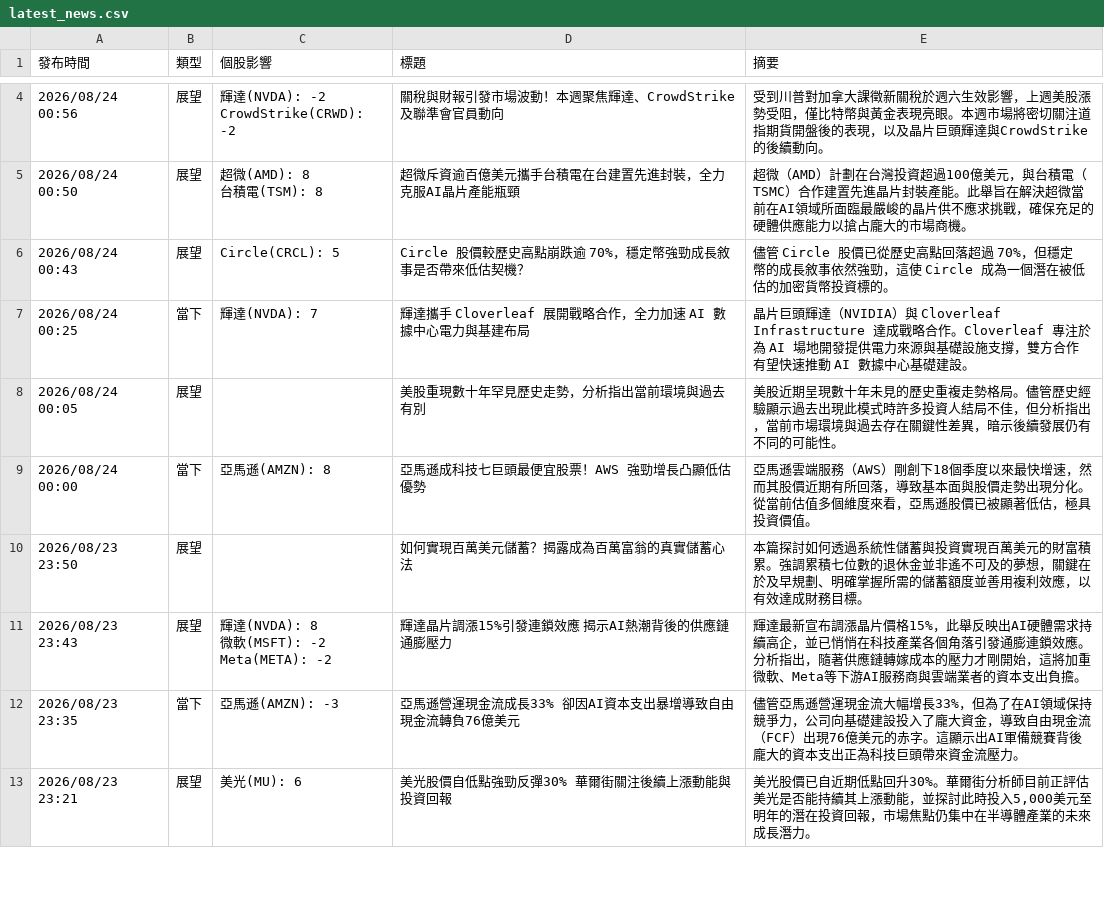
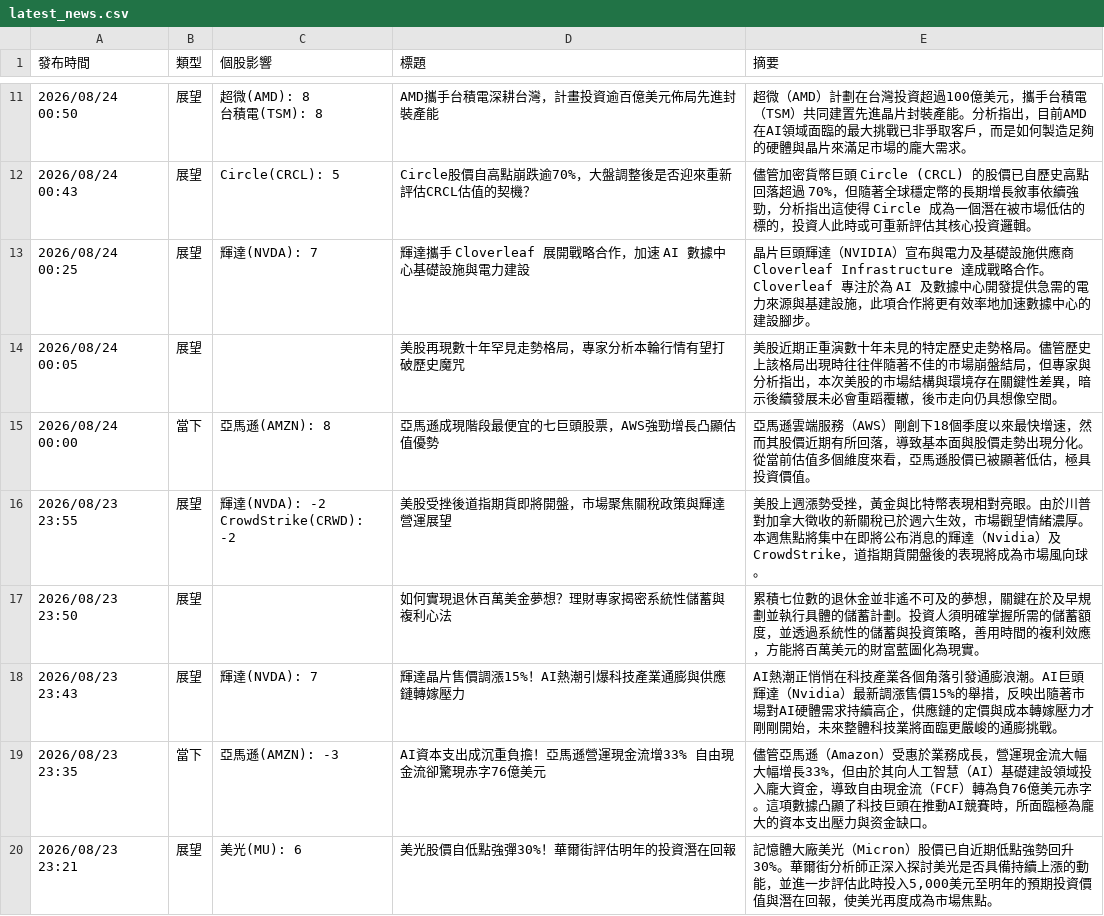
Before and after one commit to ShaLauTie/Stock, a CSV file: us_stock_news/latest_news.csv, drawn as a sheet; only a part is shown, gaps mark what is left out; the diff covers the shown part only.

Commit message:
Auto update stock news

```diff
--- a/us_stock_news/latest_news.csv
+++ b/us_stock_news/latest_news.csv
@@ -4,14 +17,12 @@
-2026/08/24 00:56,展望,"輝達(NVDA): -2
-CrowdStrike(CRWD): -2",關稅與財報引發市場波動！本週聚焦輝達、CrowdStrike及聯準會官員動向,受到川普對加拿大課徵新關稅於週六生效影響，上週美股漲勢受阻，僅比特幣與黃金表現亮眼。本週市場將密切關注道指期貨開盤後的表現，以及晶片巨頭輝達與CrowdStrike的後續動向。
-2026/08/24 00:50,展望,"超微(AMD): 8
-台積電(TSM): 8",超微斥資逾百億美元攜手台積電在台建置先進封裝，全力克服AI晶片產能瓶頸,超微（AMD）計劃在台灣投資超過100億美元，與台積電（TSMC）合作建置先進晶片封裝產能。此舉旨在解決超微當前在AI領域所面臨最嚴峻的晶片供不應求挑戰，確保充足的硬體供應能力以搶占龐大的市場商機。
-2026/08/24 00:43,展望,Circle(CRCL): 5,Circle 股價較歷史高點崩跌逾 70%，穩定幣強勁成長敘事是否帶來低估契機？,儘管 Circle 股價已從歷史高點回落超過 70%，但穩定幣的成長敘事依然強勁，這使 Circle 成為一個潛在被低估的加密貨幣投資標的。
-2026/08/24 00:25,當下,輝達(NVDA): 7,輝達攜手 Cloverleaf 展開戰略合作，全力加速 AI 數據中心電力與基建布局,晶片巨頭輝達（NVIDIA）與 Cloverleaf Infrastructure 達成戰略合作。Cloverleaf 專注於為 AI 場地開發提供電力來源與基礎設施支撐，雙方合作有望快速推動 AI 數據中心基礎建設。
-2026/08/24 00:05,展望,,美股重現數十年罕見歷史走勢，分析指出當前環境與過去有別,美股近期呈現數十年未見的歷史重複走勢格局。儘管歷史經驗顯示過去出現此模式時許多投資人結局不佳，但分析指出，當前市場環境與過去存在關鍵性差異，暗示後續發展仍有不同的可能性。
-2026/08/24 00:00,當下,亞馬遜(AMZN): 8,亞馬遜成科技七巨頭最便宜股票！AWS 強勁增長凸顯低估優勢,亞馬遜雲端服務（AWS）剛創下18個季度以來最快增速，然而其股價近期有所回落，導致基本面與股價走勢出現分化。從當前估值多個維度來看，亞馬遜股價已被顯著低估，極具投資價值。
-2026/08/23 23:50,展望,,如何實現百萬美元儲蓄？揭露成為百萬富翁的真實儲蓄心法,本篇探討如何透過系統性儲蓄與投資實現百萬美元的財富積累。強調累積七位數的退休金並非遙不可及的夢想，關鍵在於及早規劃、明確掌握所需的儲蓄額度並善用複利效應，以有效達成財務目標。
-2026/08/23 23:43,展望,"輝達(NVDA): 8
-微軟(MSFT): -2
-Meta(META): -2",輝達晶片調漲15%引發連鎖效應 揭示AI熱潮背後的供應鏈通膨壓力,輝達最新宣布調漲晶片價格15%，此舉反映出AI硬體需求持續高企，並已悄悄在科技產業各個角落引發通膨連鎖效應。分析指出，隨著供應鏈轉嫁成本的壓力才剛開始，這將加重微軟、Meta等下游AI服務商與雲端業者的資本支出負擔。
-2026/08/23 23:35,當下,亞馬遜(AMZN): -3,亞馬遜營運現金流成長33% 卻因AI資本支出暴增導致自由現金流轉負76億美元,儘管亞馬遜營運現金流大幅增長33%，但為了在AI領域保持競爭力，公司向基礎建設投入了龐大資金，導致自由現金流（FCF）出現76億美元的赤字。這顯示出AI軍備競賽背後龐大的資本支出正為科技巨頭帶來資金流壓力。
-2026/08/23 23:21,展望,美光(MU): 6,美光股價自低點強勁反彈30% 華爾街關注後續上漲動能與投資回報,"美光股價已自近期低點回升30%。華爾街分析師目前正評估美光是否能持續其上漲動能，並探討此時投入5,000美元至明年的潛在投資回報，市場焦點仍集中在半導體產業的未來成長潛力。"
+2026/08/24 00:50,展望,"超微(AMD): 8
+台積電(TSM): 8",AMD攜手台積電深耕台灣，計畫投資逾百億美元佈局先進封裝產能,超微（AMD）計劃在台灣投資超過100億美元，攜手台積電（TSM）共同建置先進晶片封裝產能。分析指出，目前AMD在AI領域面臨的最大挑戰已非爭取客戶，而是如何製造足夠的硬體與晶片來滿足市場的龐大需求。
+2026/08/24 00:43,展望,Circle(CRCL): 5,Circle股價自高點崩跌逾70%，大盤調整後是否迎來重新評估CRCL估值的契機？,儘管加密貨幣巨頭 Circle (CRCL) 的股價已自歷史高點回落超過 70%，但隨著全球穩定幣的長期增長敘事依續強勁，分析指出這使得 Circle 成為一個潛在被市場低估的標的，投資人此時或可重新評估其核心投資邏輯。
+2026/08/24 00:25,展望,輝達(NVDA): 7,輝達攜手 Cloverleaf 展開戰略合作，加速 AI 數據中心基礎設施與電力建設,晶片巨頭輝達（NVIDIA）宣布與電力及基礎設施供應商 Cloverleaf Infrastructure 達成戰略合作。Cloverleaf 專注於為 AI 及數據中心開發提供急需的電力來源與基建設施，此項合作將更有效率地加速數據中心的建設腳步。
+2026/08/24 00:05,展望,,美股再現數十年罕見走勢格局，專家分析本輪行情有望打破歷史魔咒,美股近期正重演數十年未見的特定歷史走勢格局。儘管歷史上該格局出現時往往伴隨著不佳的市場崩盤結局，但專家與分析指出，本次美股的市場結構與環境存在關鍵性差異，暗示後續發展未必會重蹈覆轍，後市走向仍具想像空間。
+2026/08/24 00:00,當下,亞馬遜(AMZN): 8,亞馬遜成現階段最便宜的七巨頭股票，AWS強勁增長凸顯估值優勢,亞馬遜雲端服務（AWS）剛創下18個季度以來最快增速，然而其股價近期有所回落，導致基本面與股價走勢出現分化。從當前估值多個維度來看，亞馬遜股價已被顯著低估，極具投資價值。
+2026/08/23 23:55,展望,"輝達(NVDA): -2
+CrowdStrike(CRWD): -2",美股受挫後道指期貨即將開盤，市場聚焦關稅政策與輝達營運展望,美股上週漲勢受挫，黃金與比特幣表現相對亮眼。由於川普對加拿大徵收的新關稅已於週六生效，市場觀望情緒濃厚。本週焦點將集中在即將公布消息的輝達（Nvidia）及CrowdStrike，道指期貨開盤後的表現將成為市場風向球。
+2026/08/23 23:50,展望,,如何實現退休百萬美金夢想？理財專家揭密系統性儲蓄與複利心法,累積七位數的退休金並非遙不可及的夢想，關鍵在於及早規劃並執行具體的儲蓄計劃。投資人須明確掌握所需的儲蓄額度，並透過系統性的儲蓄與投資策略，善用時間的複利效應，方能將百萬美元的財富藍圖化為現實。
+2026/08/23 23:43,展望,輝達(NVDA): 7,輝達晶片售價調漲15%！AI熱潮引爆科技產業通膨與供應鏈轉嫁壓力,AI熱潮正悄悄在科技產業各個角落引發通膨浪潮。AI巨頭輝達（Nvidia）最新調漲售價15%的舉措，反映出隨著市場對AI硬體需求持續高企，供應鏈的定價與成本轉嫁壓力才剛剛開始，未來整體科技業將面臨更嚴峻的通膨挑戰。
+2026/08/23 23:35,當下,亞馬遜(AMZN): -3,AI資本支出成沉重負擔！亞馬遜營運現金流增33% 自由現金流卻驚現赤字76億美元,儘管亞馬遜（Amazon）受惠於業務成長，營運現金流大幅大幅增長33%，但由於其向人工智慧（AI）基礎建設領域投入龐大資金，導致自由現金流（FCF）轉為負76億美元赤字。這項數據凸顯了科技巨頭在推動AI競賽時，所面臨極為龐大的資本支出壓力與资金缺口。
+2026/08/23 23:21,展望,美光(MU): 6,美光股價自低點強彈30%！華爾街評估明年的投資潛在回報,"記憶體大廠美光（Micron）股價已自近期低點強勢回升30%。華爾街分析師正深入探討美光是否具備持續上漲的動能，並進一步評估此時投入5,000美元至明年的預期投資價值與潛在回報，使美光再度成為市場焦點。"
```
Also changed, not shown: 14 added rows, 11 removed rows and 28 edited cells elsewhere in this file.
